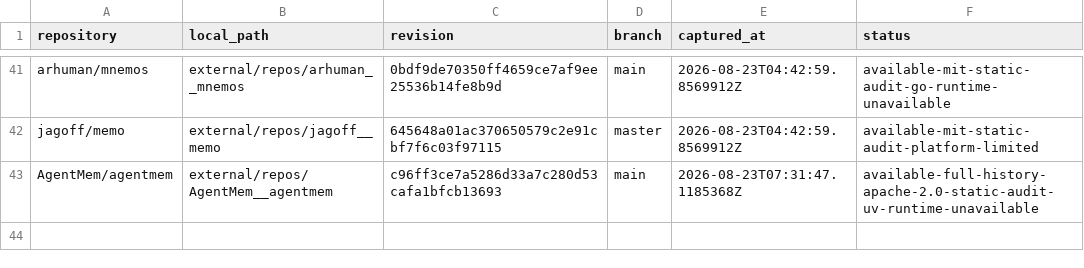
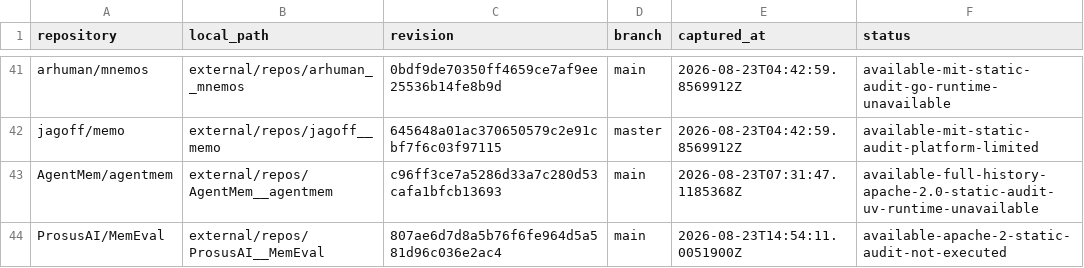
Before and after one commit to krapcys1-maker/adaptive-agent-memory-research, a CSV file: data/catalogs/repository-revisions.csv, drawn as a sheet; only a part is shown, gaps mark what is left out.

Commit message:
research: inspect ProsusAI/MemEval and correct its catalog row (#45)
The hypothesis in #35 holds. MemEval is a comparison harness, not a dataset:
nine memory systems run over LoCoMo and LongMemEval with the answering model,
embedder, answer decoding and scoring held constant, and token cost accounted
end to end across ingestion, retrieval and answering.

So the filing was wrong in all three fields, not one. governance,B,no ->
comparison-harness,A,yes. It had been filed on the strength of its name, beside
four other repositories whose names also contain MemEval.

Pinned at 807ae6d in repository-revisions.csv, status
available-apache-2-static-audit-not-executed -- the code was read, the benchmark
was not run, since running it costs paid OpenAI calls.

The audit note keeps README claims and code-verified findings in separate
sections, per CONTRIBUTING. They mostly agree. Two qualifications the README
does not make: same LLM holds for eight of nine systems, since memory_r1 pins a
local Qwen2.5-7B, and same embeddings is a literal repeated in each adapter
rather than anything the registry enforces -- systems/__init__.py registers any
module exporting SYSTEM_INFO and run, and validates neither.

Recorded what it leaves uncontrolled so we do not inherit it silently: no
shared retrieval depth, and token accounting that covers the OpenAI SDK plus
one local model, so a future non-OpenAI adapter would report near zero tokens
and read as free rather than as unmeasured.

Co-authored-by: dchaudhari7177 <dipakchaudhari12717@gmail.com>

```diff
--- a/data/catalogs/repository-revisions.csv
+++ b/data/catalogs/repository-revisions.csv
@@ -43 +43,2 @@
 "AgentMem/agentmem","external/repos/AgentMem__agentmem","c96ff3ce7a5286d33a7c280d53cafa1bfcb13693","main","2026-08-23T07:31:47.1185368Z","available-full-history-apache-2.0-static-audit-uv-runtime-unavailable"
+"ProsusAI/MemEval","external/repos/ProsusAI__MemEval","807ae6d7d8a5b76f6fe964d5a581d96c036e2ac4","main","2026-08-23T14:54:11.0051900Z","available-apache-2-static-audit-not-executed"
```
Also changed, not shown: data/catalogs/repositories-seed.csv, 1 other file.
